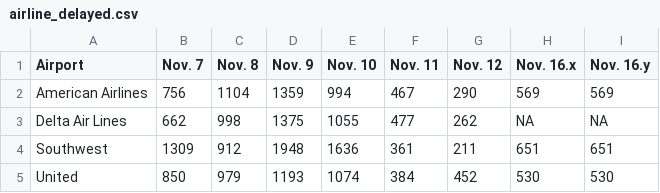
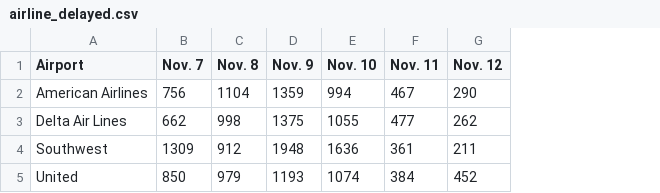
Before and after one commit to susiewebb/airline-delays, a CSV file: toupdate/airline_delayed.csv, drawn as a sheet; the diff names each change by its address in the sheet, - before the commit and + after, or states it on an @@ line.

```diff
--- a/toupdate/airline_delayed.csv
+++ b/toupdate/airline_delayed.csv
-column H (Nov. 16.x), rows 2-5: 569 | NA | 651 | 530
-column I (Nov. 16.y), rows 2-5: 569 | NA | 651 | 530
```
Also changed, not shown: toupdate/airline_delayed_per.csv, 2 other files.
